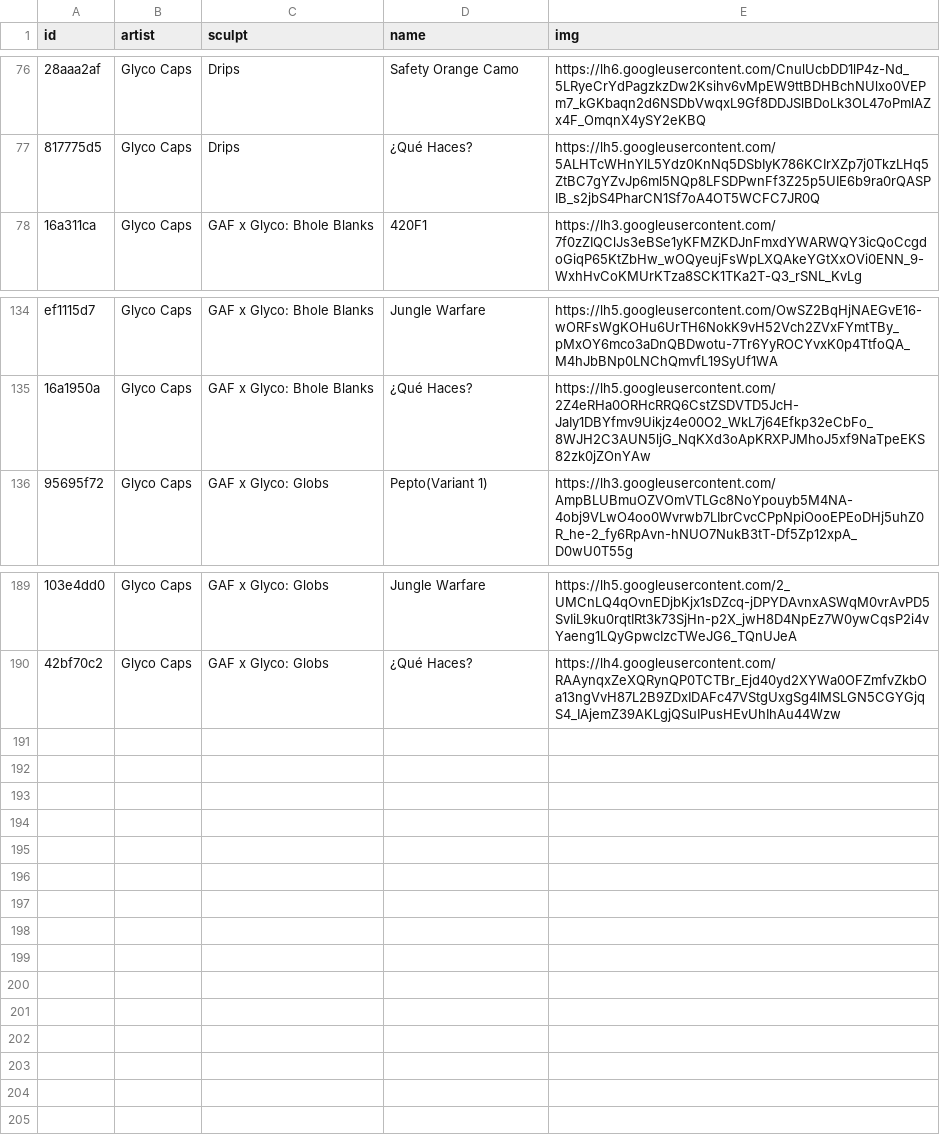
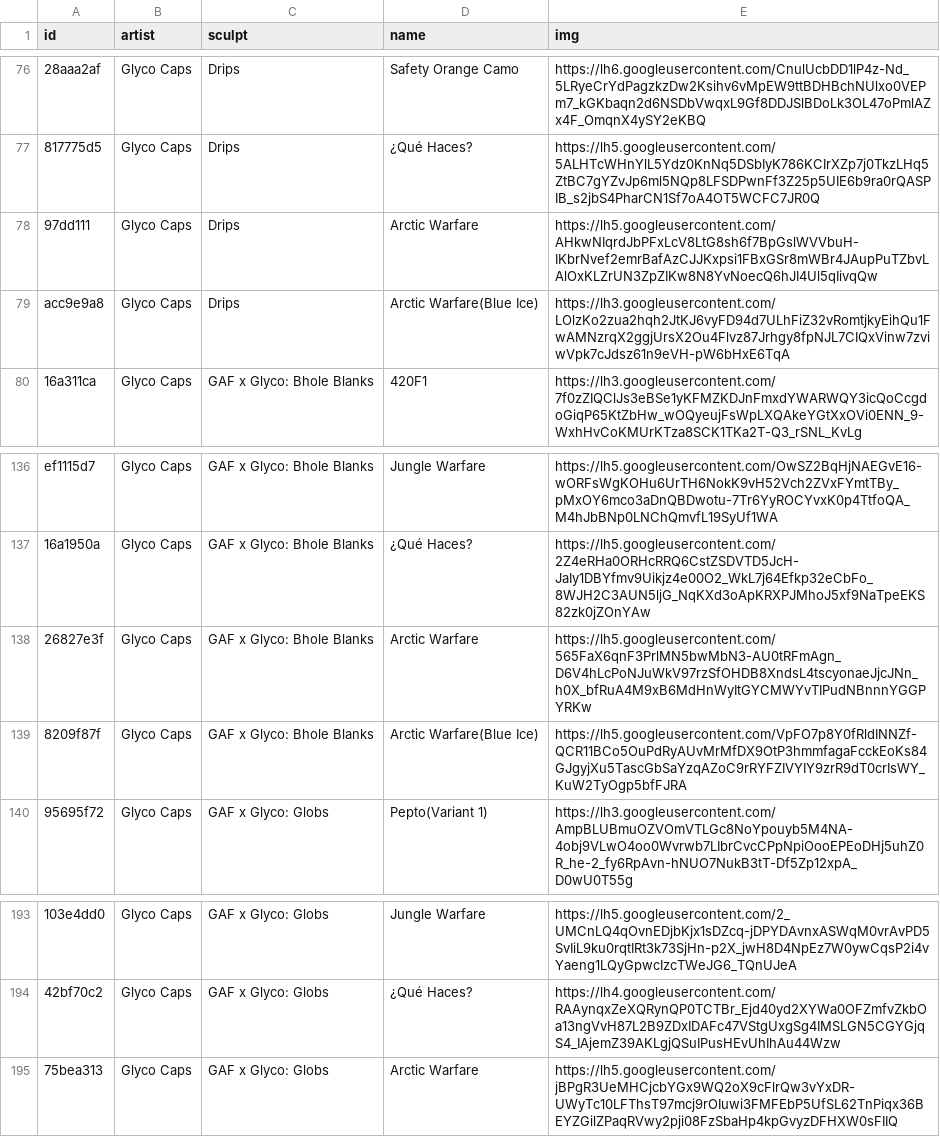
Before and after one commit to keycap-archivist/database, a CSV file: db/glyco-caps.csv, drawn as a sheet; only a part is shown, gaps mark what is left out; the diff names each change by its address in the sheet, - before the commit and + after, or states it on an @@ line.

```diff
--- a/db/glyco-caps.csv
+++ b/db/glyco-caps.csv
+row 78: 97dd111 | Glyco Caps | Drips | Arctic Warfare | https://lh5.googleusercontent.com/AHkwNIqrdJbPFxLcV8LtG8sh6f7BpGslWVVbuH-IKbrNvef2emrBafAzCJJKxpsi1FBxGSr8mWBr4JAupPuTZbvLAlOxKLZrUN3ZpZIKw8N8YvNoecQ6hJI4Ul5qIivqQw
+row 79: acc9e9a8 | Glyco Caps | Drips | Arctic Warfare(Blue Ice) | https://lh3.googleusercontent.com/LOlzKo2zua2hqh2JtKJ6vyFD94d7ULhFiZ32vRomtjkyEihQu1FwAMNzrqX2ggjUrsX2Ou4Flvz87Jrhgy8fpNJL7CIQxVinw7zviwVpk7cJdsz61n9eVH-pW6bHxE6TqA
+row 138: 26827e3f | Glyco Caps | GAF x Glyco: Bhole Blanks | Arctic Warfare | https://lh5.googleusercontent.com/565FaX6qnF3PrlMN5bwMbN3-AU0tRFmAgn_D6V4hLcPoNJuWkV97rzSfOHDB8XndsL4tscyonaeJjcJNn_h0X_bfRuA4M9xB6MdHnWyItGYCMWYvTIPudNBnnnYGGPYRKw
+row 139: 8209f87f | Glyco Caps | GAF x Glyco: Bhole Blanks | Arctic Warfare(Blue Ice) | https://lh5.googleusercontent.com/VpFO7p8Y0fRldINNZf-QCR11BCo5OuPdRyAUvMrMfDX9OtP3hmmfagaFcckEoKs84GJgyjXu5TascGbSaYzqAZoC9rRYFZIVYIY9zrR9dT0crIsWY_KuW2TyOgp5bfFJRA
+row 195: 75bea313 | Glyco Caps | GAF x Glyco: Globs | Arctic Warfare | https://lh5.googleusercontent.com/jBPgR3UeMHCjcbYGx9WQ2oX9cFlrQw3vYxDR-UWyTc10LFThsT97mcj9rOIuwi3FMFEbP5UfSL62TnPiqx36BEYZGilZPaqRVwy2pji08FzSbaHp4kpGvyzDFHXW0sFIIQ
```
Also changed, not shown: db/hunger-work-studio.csv, db/krakenkap.csv, 15 other files.
